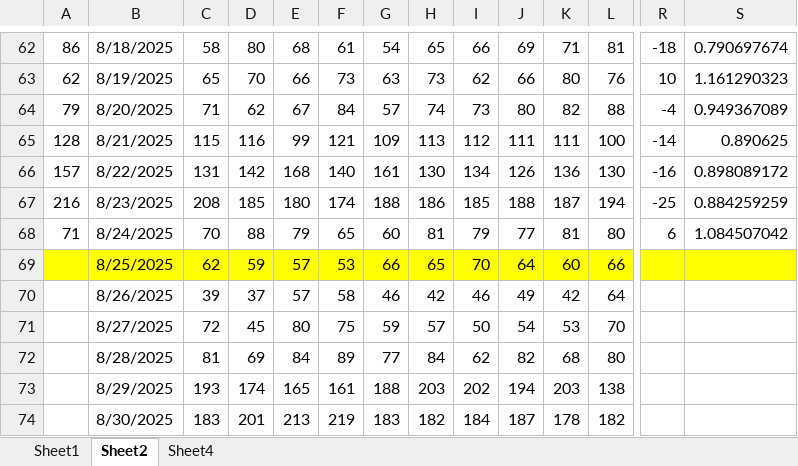
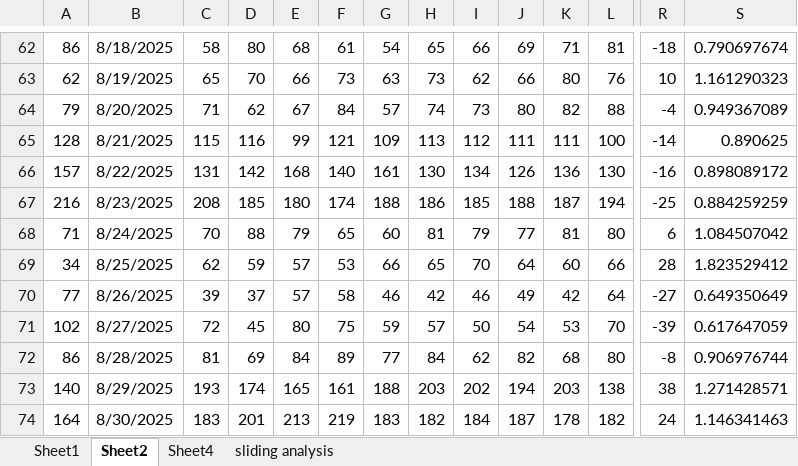
Before and after one commit to acard6/swe_dev, an Excel workbook: restaurant_analytics/data/data.xlsx, sheet Sheet2, drawn as a sheet; only a part is shown, gaps mark what is left out; values as stored, in another font and other column widths than the file's, no borders; conditional formats not drawn; the diff covers the shown part only; the diff names each change by its address in the sheet, - before the commit and + after, or states it on an @@ line.

```diff
--- a/restaurant_analytics/data/data.xlsx (sheet Sheet2)
+++ b/restaurant_analytics/data/data.xlsx (sheet Sheet2)
+sheet tab: sliding analysis
-A69: (empty)
+A69: 34
-A69:S69 fill: #FFFF00
+A69:S69 fill: none
-R69: (empty)
+R69: 28
-S69: (empty)
+S69: 1.823529412
-A70: (empty)
+A70: 77
-R70: (empty)
+R70: -27
-S70: (empty)
+S70: 0.649350649
-A71: (empty)
+A71: 102
-R71: (empty)
+R71: -39
-S71: (empty)
+S71: 0.617647059
-A72: (empty)
+A72: 86
-R72: (empty)
+R72: -8
-S72: (empty)
+S72: 0.906976744
-A73: (empty)
+A73: 140
-R73: (empty)
+R73: 38
-S73: (empty)
+S73: 1.271428571
-A74: (empty)
+A74: 164
-R74: (empty)
+R74: 24
-S74: (empty)
+S74: 1.146341463
```
Also changed, not shown: 306 edited cells and cell formats elsewhere in this sheet, sheet Sheet4, sheet Sheet1, restaurant_analytics/data/mornings.xlsx, 3 other files.
